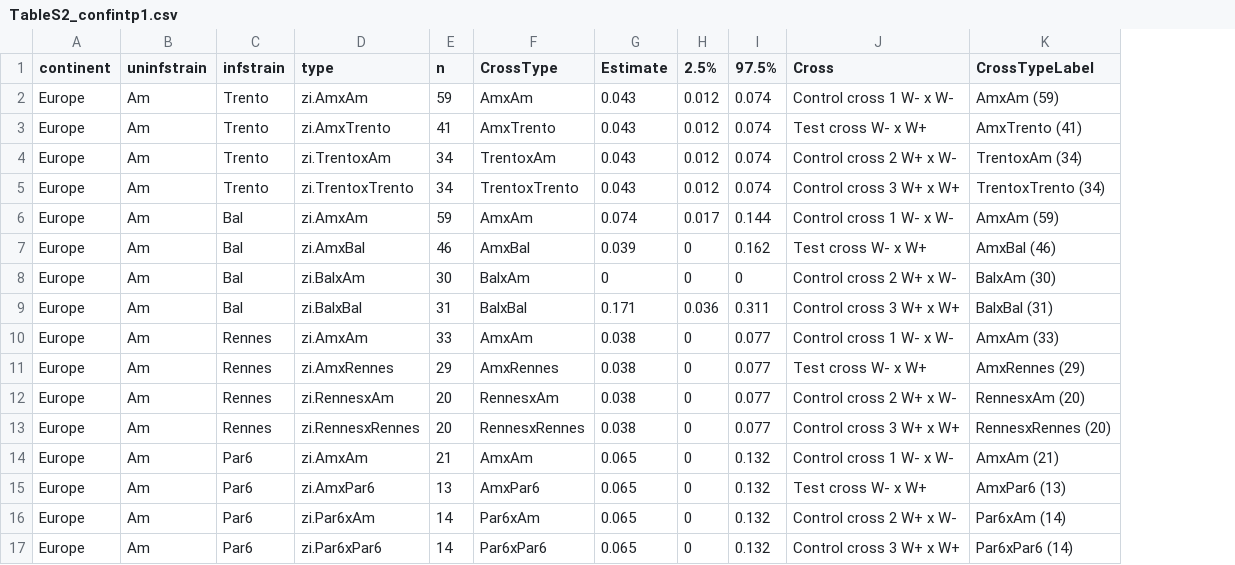
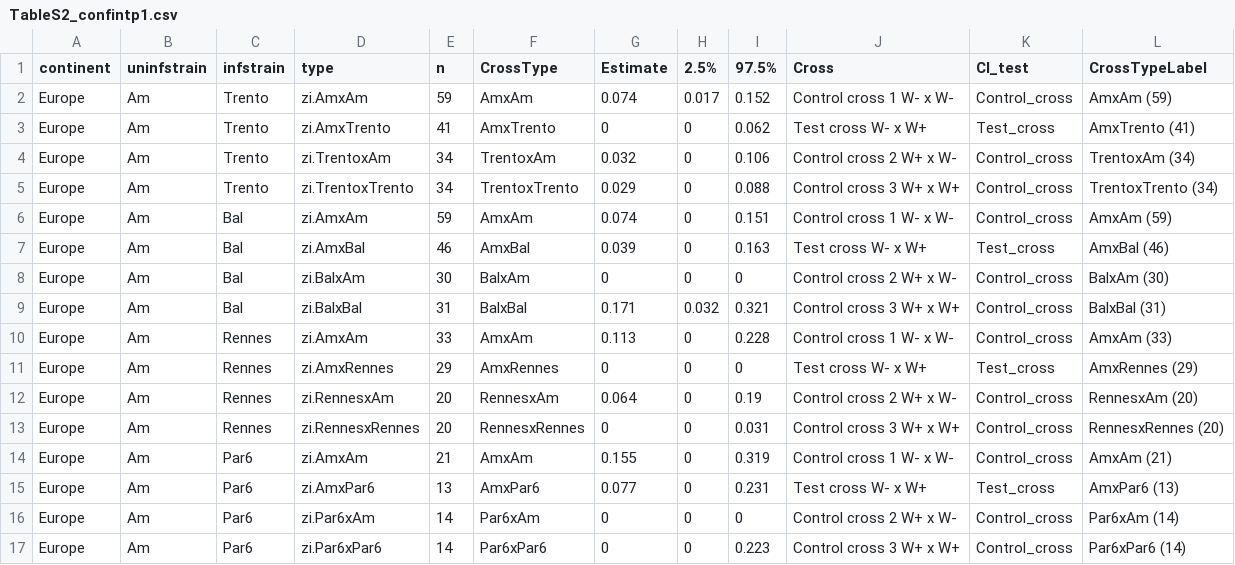
Before and after one commit to luchiksveta05/Y2025.Wolbachia.CI, a CSV file: data/derived_data/TableS2_confintp1.csv, drawn as a sheet; the diff names each change by its address in the sheet, - before the commit and + after, or states it on an @@ line.

```diff
--- a/data/derived_data/TableS2_confintp1.csv
+++ b/data/derived_data/TableS2_confintp1.csv
+column K (CI_test), rows 2-17: Control_cross | Test_cross | Control_cross | Control_cross | Control_cross | Test_cross | Control_cross | Control_cross | Control_cross | Test_cross | Control_cross | Control_cross | Control_cross | Test_cross | Control_cross | Control_cross
-G2 (Estimate): 0.043
+G2 (Estimate): 0.074
-H2 (2.5%): 0.012
+H2 (2.5%): 0.017
-I2 (97.5%): 0.074
+I2 (97.5%): 0.152
-G3 (Estimate): 0.043
+G3 (Estimate): 0
-H3:H5 (2.5%): 0.012
+H3:H5 (2.5%): 0
-I3 (97.5%): 0.074
+I3 (97.5%): 0.062
-G4 (Estimate): 0.043
+G4 (Estimate): 0.032
-I4 (97.5%): 0.074
+I4 (97.5%): 0.106
-G5 (Estimate): 0.043
+G5 (Estimate): 0.029
-I5 (97.5%): 0.074
+I5 (97.5%): 0.088
-H6 (2.5%): 0.017
+H6 (2.5%): 0
-I6 (97.5%): 0.144
+I6 (97.5%): 0.151
-I7 (97.5%): 0.162
+I7 (97.5%): 0.163
-H9 (2.5%): 0.036
+H9 (2.5%): 0.032
-I9 (97.5%): 0.311
+I9 (97.5%): 0.321
-G10 (Estimate): 0.038
+G10 (Estimate): 0.113
-I10 (97.5%): 0.077
+I10 (97.5%): 0.228
-G11 (Estimate): 0.038
+G11 (Estimate): 0
-I11 (97.5%): 0.077
+I11 (97.5%): 0
-G12 (Estimate): 0.038
+G12 (Estimate): 0.064
-I12 (97.5%): 0.077
+I12 (97.5%): 0.19
-G13 (Estimate): 0.038
+G13 (Estimate): 0
-I13 (97.5%): 0.077
+I13 (97.5%): 0.031
-G14 (Estimate): 0.065
+G14 (Estimate): 0.155
-I14 (97.5%): 0.132
+I14 (97.5%): 0.319
-G15 (Estimate): 0.065
+G15 (Estimate): 0.077
-I15 (97.5%): 0.132
+I15 (97.5%): 0.231
-G16:G17 (Estimate): 0.065
+G16:G17 (Estimate): 0
-I16 (97.5%): 0.132
+I16 (97.5%): 0
-I17 (97.5%): 0.132
+I17 (97.5%): 0.223
```
Also changed, not shown: data/derived_data/TableS2_CI_estimates.csv, data/derived_data/TableS2_confintp2.csv, 11 other files.
